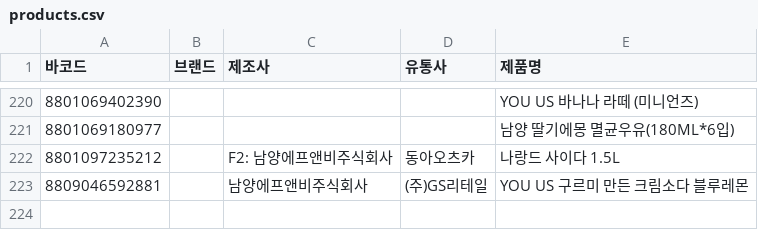
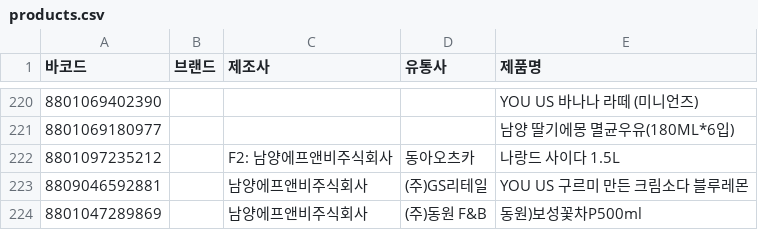
Before and after one commit to NullFull/isnamyang, a CSV file: backend/data/products.csv, drawn as a sheet; only a part is shown, gaps mark what is left out; the diff names each change by its address in the sheet, - before the commit and + after, or states it on an @@ line.

Commit message:
Update products.csv

```diff
--- a/backend/data/products.csv
+++ b/backend/data/products.csv
+row 224: 8801047289869 |  | 남양에프앤비주식회사 | (주)동원 F&B | 동원)보성꽃차P500ml
```
